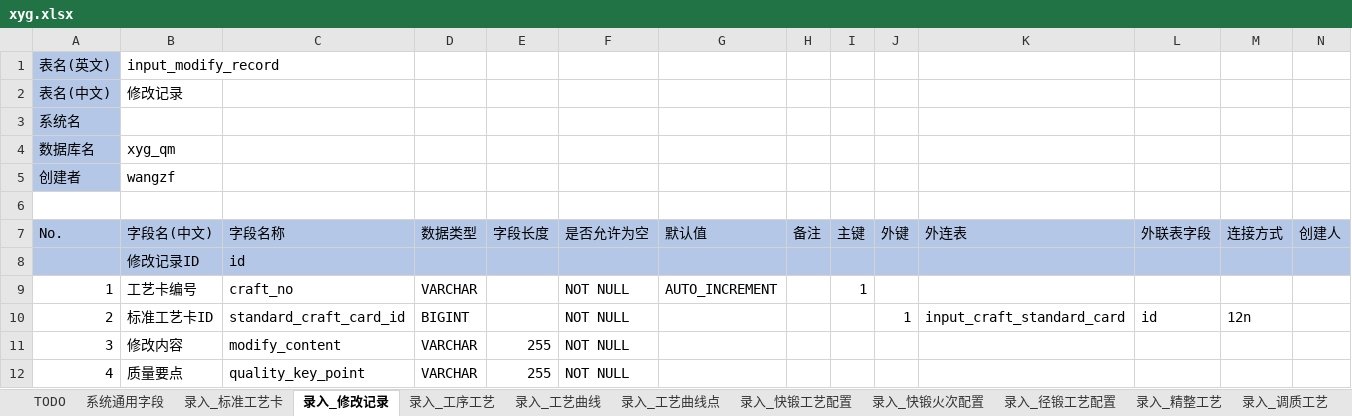
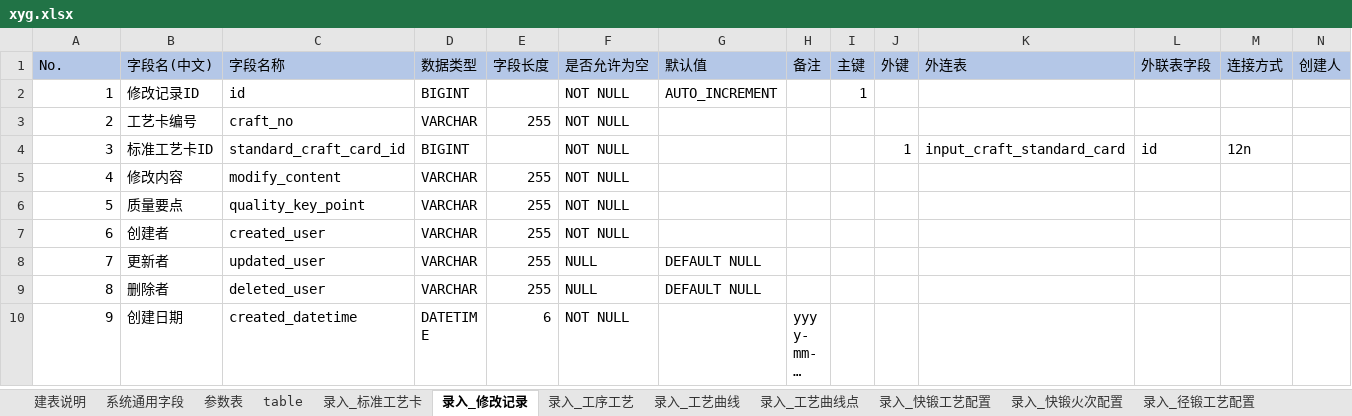
Before and after one commit to wangzhefeng/data-analysis, an Excel workbook: xyg/xyg.xlsx, sheet 录入_修改记录, drawn as a sheet; only a part is shown; the shorter side is filled out with more unchanged rows; long unchanged cells end in …; values as stored, in another font and other column widths than the file's, no borders; removed rows and columns are numbered as before the commit, all else as after; rows hold the shown columns only; the diff covers the shown part only; the diff names each change by its address in the sheet, - before the commit and + after, or states it on an @@ line.

```diff
--- a/xyg/xyg.xlsx (sheet 录入_修改记录)
+++ b/xyg/xyg.xlsx (sheet 录入_修改记录)
-sheet tab: TODO
+sheet tab: 建表说明
+sheet tab: 参数表
+sheet tab: table
-row 1: 表名(英文) | input_modify_record
-row 2: 表名(中文) | 修改记录
-row 3: 系统名
-row 4: 数据库名 | xyg_qm
-row 5: 创建者 | wangzf
-row 6: (empty)
@@ column A (No.) renumbered from row 2 down @@
-A2:N2 fill: #B4C7E7
+A2:N2 fill: none
-D2 (数据类型): (empty)
+D2 (数据类型): BIGINT
-F2 (是否允许为空): (empty)
+F2 (是否允许为空): NOT NULL
-G2 (默认值): (empty)
+G2 (默认值): AUTO_INCREMENT
-I2 (主键): (empty)
+I2 (主键): 1
-E3 (字段长度): (empty)
+E3 (字段长度): 255
-G3 (默认值): AUTO_INCREMENT
+G3 (默认值): (empty)
-I3 (主键): 1
+I3 (主键): (empty)
```
Also changed, not shown: cell formats elsewhere in this sheet, sheet 系统通用字段, sheet 设置_修改记录, sheet 设置_生产配料卡, sheet 设置_产品工艺卡, sheet 设置_包装入库工艺, sheet 录入_标准工艺卡, 26 more sheets, other sheet tabs, 22 other files.
